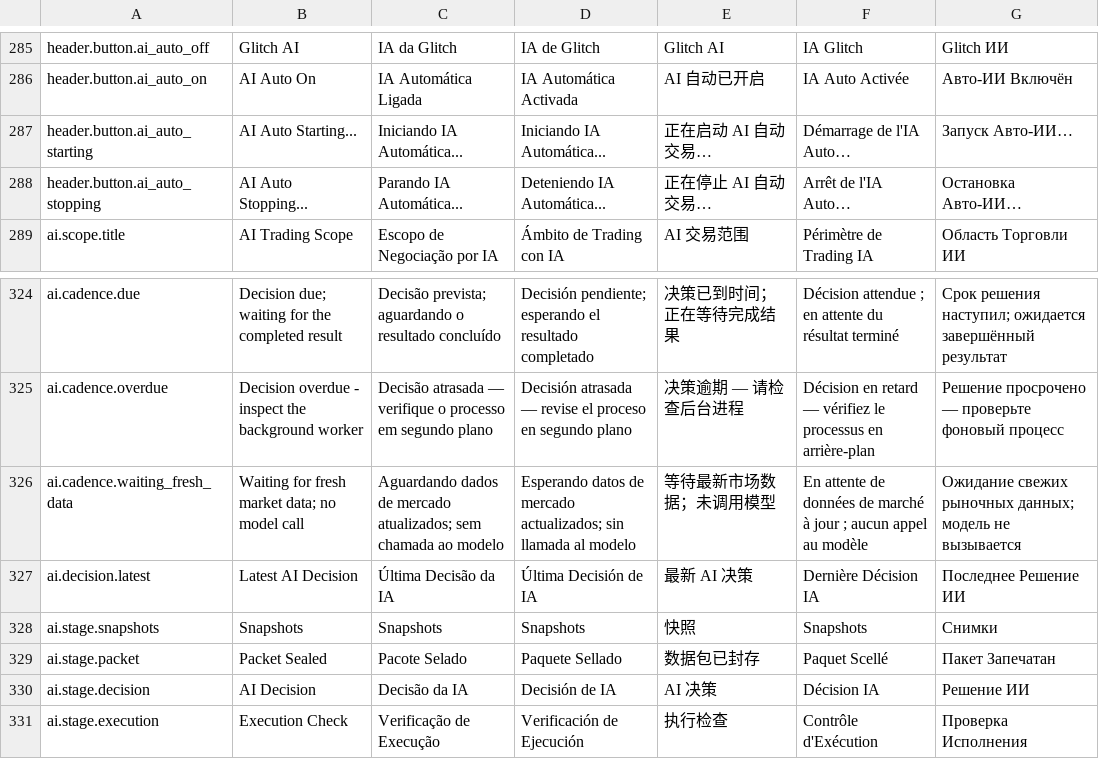
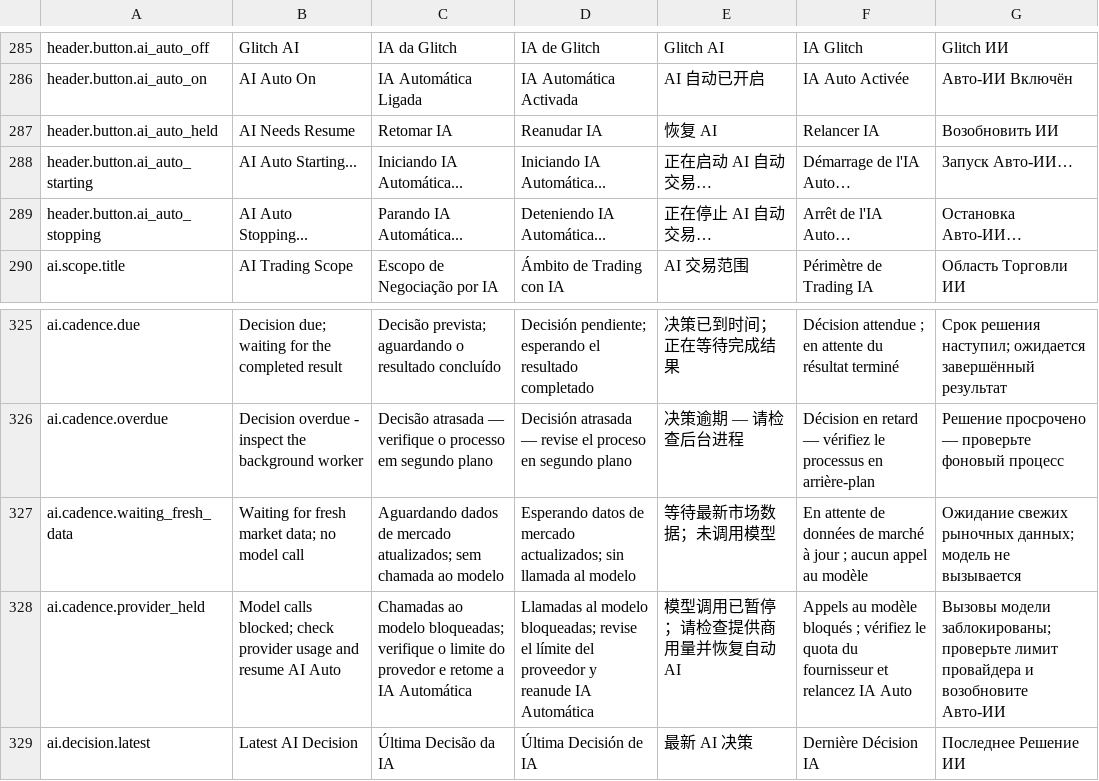
Before and after one commit to GlitchTrader/glitch, a TSV file: ninjatrader/Glitch/AddOns/GlitchAddOn/Resources/Localization.tsv, drawn as a sheet; only a part is shown, gaps mark what is left out; the shorter side is filled out with more unchanged rows; the diff names each change by its address in the sheet, - before the commit and + after, or states it on an @@ line.

Commit message:
Show quota-held AI clearly and offer explicit resume

```diff
--- a/ninjatrader/Glitch/AddOns/GlitchAddOn/Resources/Localization.tsv
+++ b/ninjatrader/Glitch/AddOns/GlitchAddOn/Resources/Localization.tsv
+row 287: header.button.ai_auto_held | AI Needs Resume | Retomar IA | Reanudar IA | 恢复 AI | Relancer IA | Возобновить ИИ
+row 328: ai.cadence.provider_held | Model calls blocked; check provider usage and resume AI Auto | Chamadas ao modelo bloqueadas; verifique o limite do provedor e retome a IA Automática | Llamadas al modelo bloqueadas; revise el límite del proveedor y reanude IA Automática | 模型调用已暂停；请检查提供商用量并恢复自动 AI | Appels au modèle bloqués ; vérifiez le quota du fournisseur et relancez IA Auto | Вызовы модели заблокированы; проверьте лимит провайдера и возобновите Авто-ИИ
```
Also changed, not shown: 6 other files.
